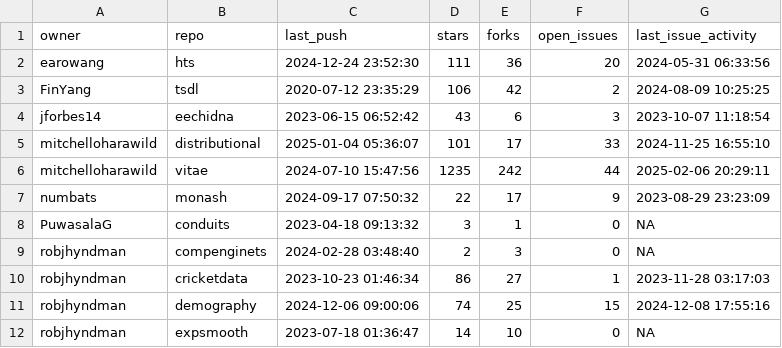
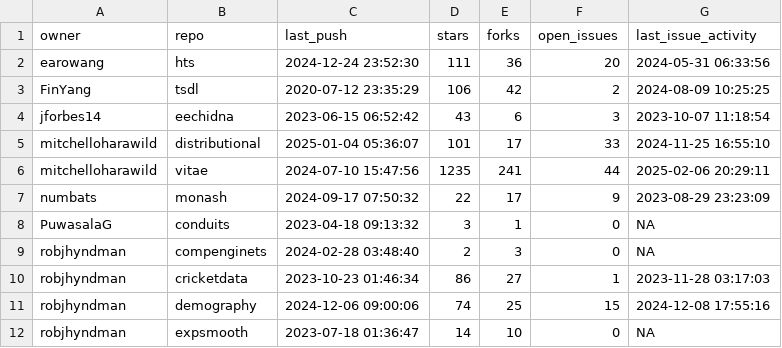
Before and after one commit to robjhyndman/gh-dashboard, a CSV file: current_week.csv, drawn as a sheet; only a part is shown.

```diff
--- a/current_week.csv
+++ b/current_week.csv
@@ -5,3 +5,3 @@
 "mitchelloharawild","distributional",2025-01-04 05:36:07,101,17,33,2024-11-25 16:55:10
-"mitchelloharawild","vitae",2024-07-10 15:47:56,1235,242,44,2025-02-06 20:29:11
+"mitchelloharawild","vitae",2024-07-10 15:47:56,1235,241,44,2025-02-06 20:29:11
 "numbats","monash",2024-09-17 07:50:32,22,17,9,2023-08-29 23:23:09
```
